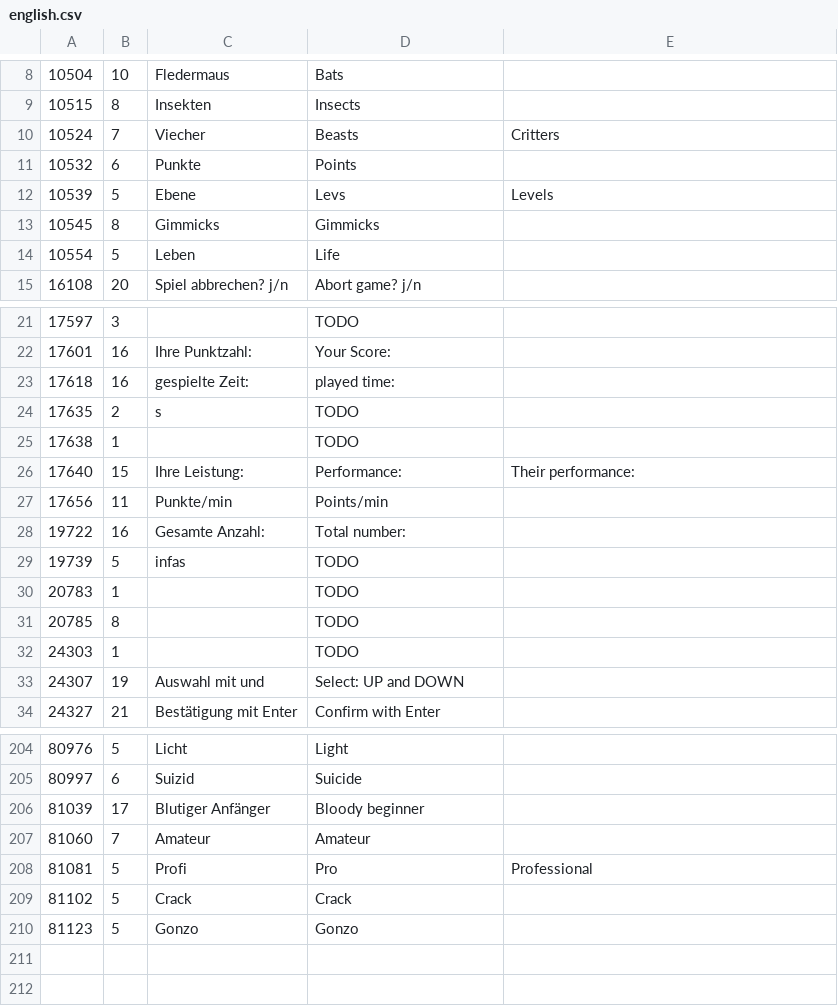
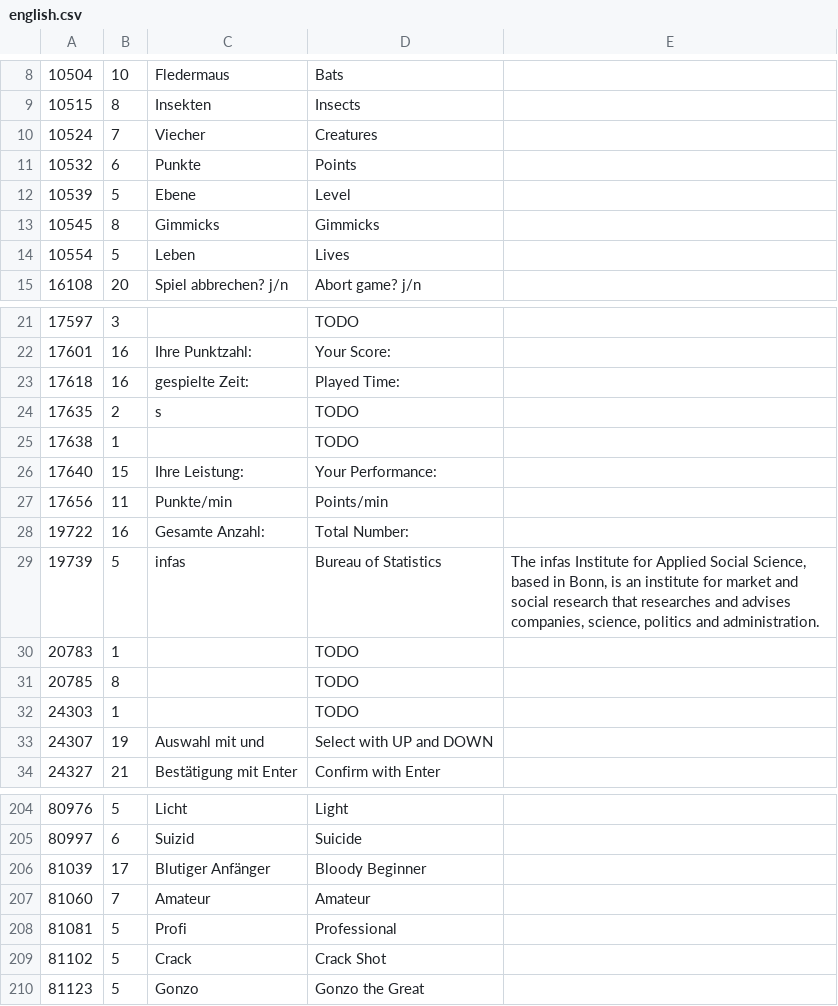
Before and after one commit to sonneveld/20th_century_frog_english, a CSV file: english.csv, drawn as a sheet; only a part is shown, gaps mark what is left out; the diff covers the shown part only; the diff names each change by its address in the sheet, - before the commit and + after, or states it on an @@ line.

Commit message:
english: revert some changes to shorten pharses, some other fixups

```diff
--- a/english.csv
+++ b/english.csv
-D10: Beasts
+D10: Creatures
-E10: Critters
+E10: (empty)
-D12: Levs
+D12: Level
-E12: Levels
+E12: (empty)
-D14: Life
+D14: Lives
-D23: played time:
+D23: Played Time:
-D26: Performance:
+D26: Your Performance:
-E26: Their performance:
+E26: (empty)
-D28: Total number:
+D28: Total Number:
-D29: TODO
+D29: Bureau of Statistics
-E29: (empty)
+E29: The infas Institute for Applied Social Science, based in Bonn, is an institute for market and social research that researches and advises companies, science, politics and administration.
-D33: Select: UP and DOWN
+D33: Select with UP and DOWN
-D206: Bloody beginner
+D206: Bloody Beginner
-D208: Pro
+D208: Professional
-E208: Professional
+E208: (empty)
-D209: Crack
+D209: Crack Shot
-D210: Gonzo
+D210: Gonzo the Great
```
Also changed, not shown: 26 edited cells elsewhere in this file, 1 other file.
